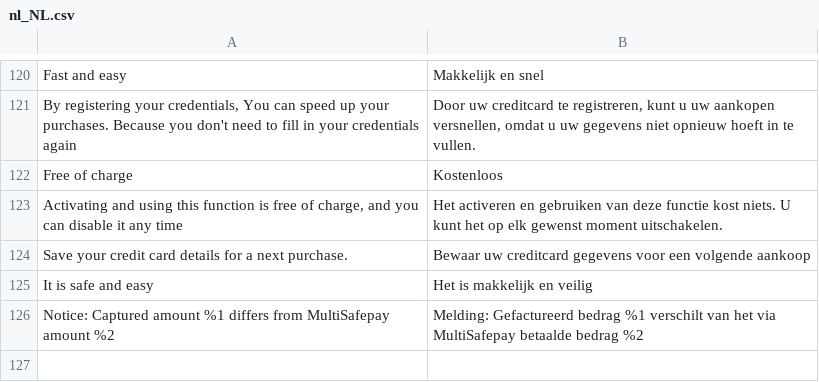
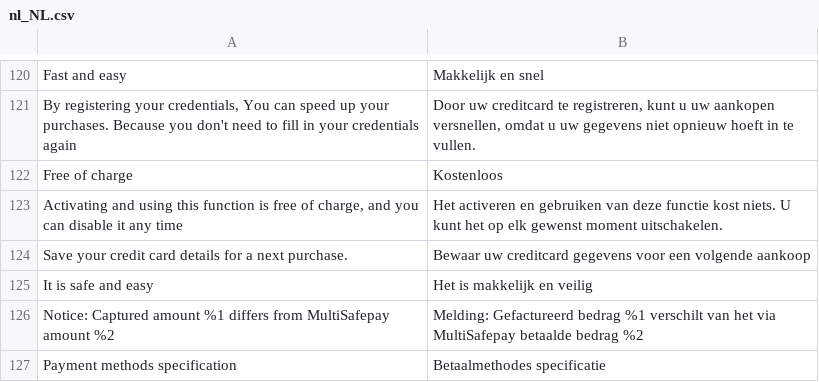
Before and after one commit to MultiSafepay/Magento2Msp, a CSV file: i18n/nl_NL.csv, drawn as a sheet; only a part is shown, gaps mark what is left out; the diff names each change by its address in the sheet, - before the commit and + after, or states it on an @@ line.

```diff
--- a/i18n/nl_NL.csv
+++ b/i18n/nl_NL.csv
+row 127: Payment methods specification | Betaalmethodes specificatie
```
Also changed, not shown: i18n/de_DE.csv, i18n/en_US.csv, 6 other files.
